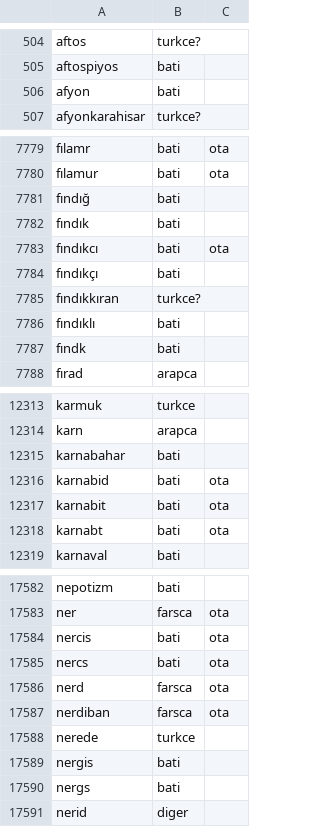
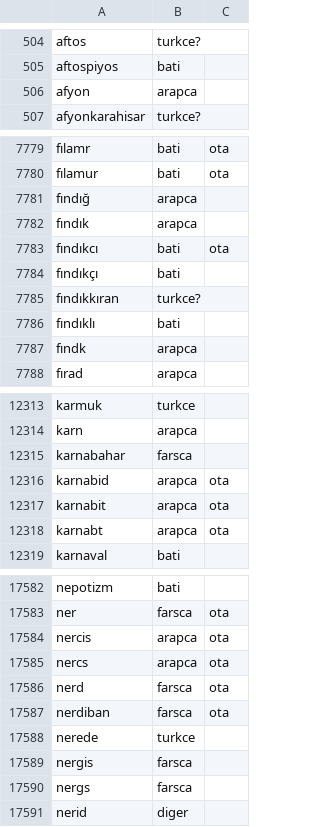
Before and after one commit to rgevrek/ete, a TSV file: data/koken.tsv, drawn as a sheet; only a part is shown, gaps mark what is left out; the diff covers the shown part only.

```diff
--- a/data/koken.tsv
+++ b/data/koken.tsv
@@ -505,3 +505,3 @@ aftos	turkce?
 aftospiyos	bati
-afyon	bati
+afyon	arapca
 afyonkarahisar	turkce?
@@ -7780,4 +7780,4 @@ fılamr	bati	ota
 fılamur	bati	ota
-fındığ	bati
-fındık	bati
+fındığ	arapca
+fındık	arapca
 fındıkcı	bati	ota
@@ -7786,3 +7786,3 @@ fındıkkıran	turkce?
 fındıklı	bati
-fındk	bati
+fındk	arapca
 fırad	arapca
@@ -12314,6 +12314,6 @@ karmuk	turkce
 karn	arapca
-karnabahar	bati
-karnabid	bati	ota
-karnabit	bati	ota
-karnabt	bati	ota
+karnabahar	farsca
+karnabid	arapca	ota
+karnabit	arapca	ota
+karnabt	arapca	ota
 karnaval	bati
@@ -17583,4 +17583,4 @@ nepotizm	bati
 ner	farsca	ota
-nercis	bati	ota
-nercs	bati	ota
+nercis	arapca	ota
+nercs	arapca	ota
 nerd	farsca	ota
@@ -17588,4 +17588,4 @@ nerdiban	farsca	ota
 nerede	turkce
-nergis	bati
-nergs	bati
+nergis	farsca
+nergs	farsca
 nerid	diger
```
Also changed, not shown: 161 edited cells elsewhere in this file, 2 other files.
